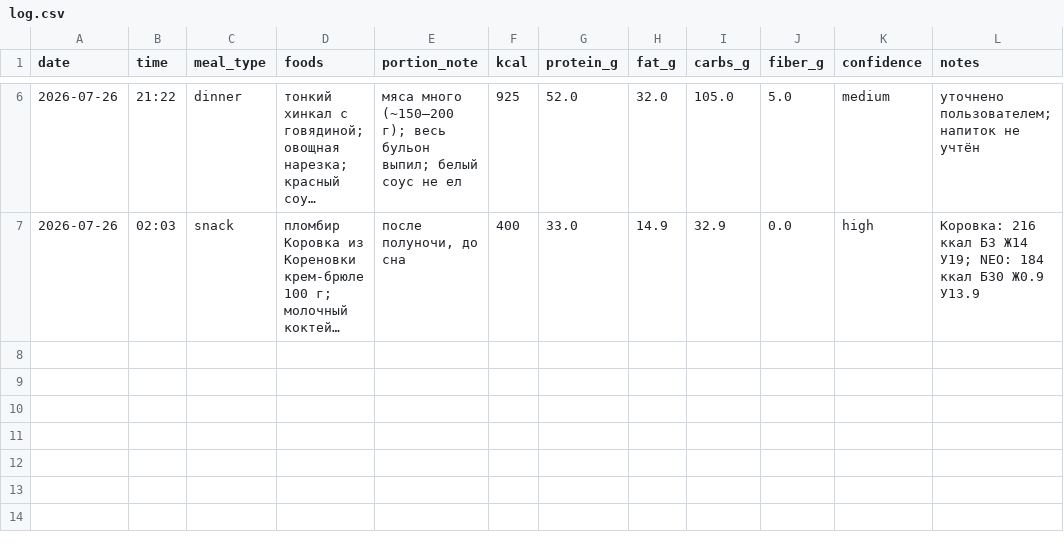
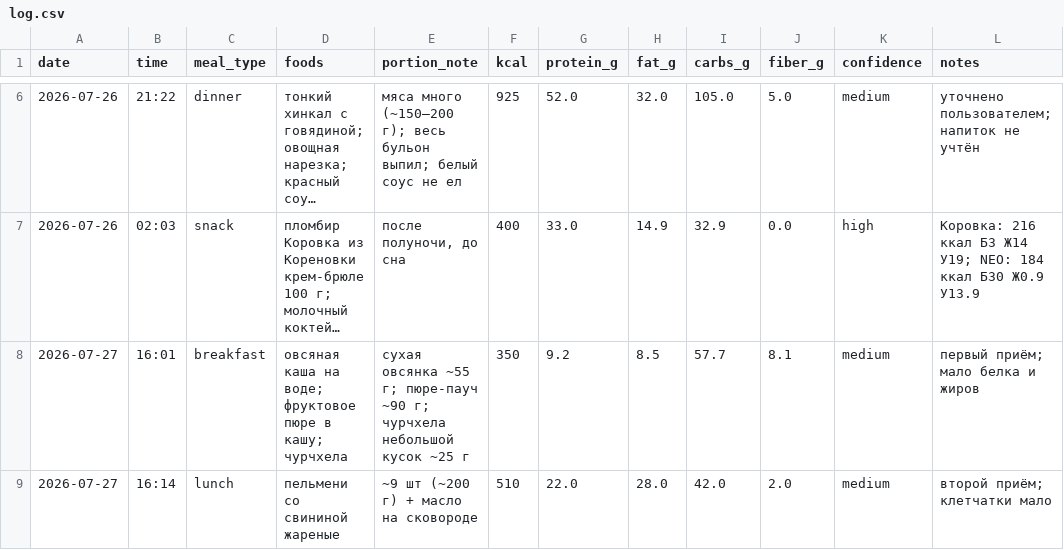
Before and after one commit to xamartinsa/goals, a CSV file: nutrition/log.csv, drawn as a sheet; only a part is shown, gaps mark what is left out; long unchanged cells end in …; the diff names each change by its address in the sheet, - before the commit and + after, or states it on an @@ line.

```diff
--- a/nutrition/log.csv
+++ b/nutrition/log.csv
+row 8: 2026-07-27 | 16:01 | breakfast | овсяная каша на воде; фруктовое пюре в кашу; чурчхела | сухая овсянка ~55 г; пюре-пауч ~90 г; чурчхела небольшой кусок ~25 г | 350 | 9.2 | 8.5 | 57.7 | 8.1 | medium | первый приём; мало белка и жиров
+row 9: 2026-07-27 | 16:14 | lunch | пельмени со свининой жареные | ~9 шт (~200 г) + масло на сковороде | 510 | 22.0 | 28.0 | 42.0 | 2.0 | medium | второй приём; клетчатки мало
```
Also changed, not shown: 2 other files.
